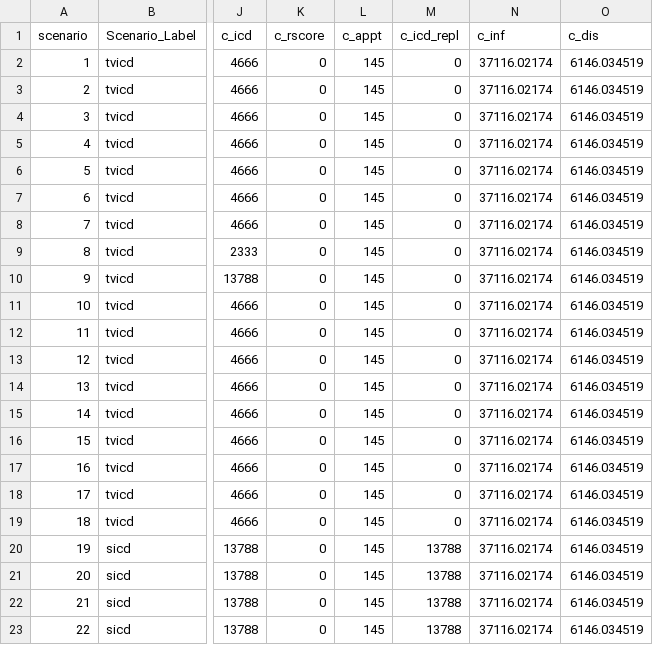
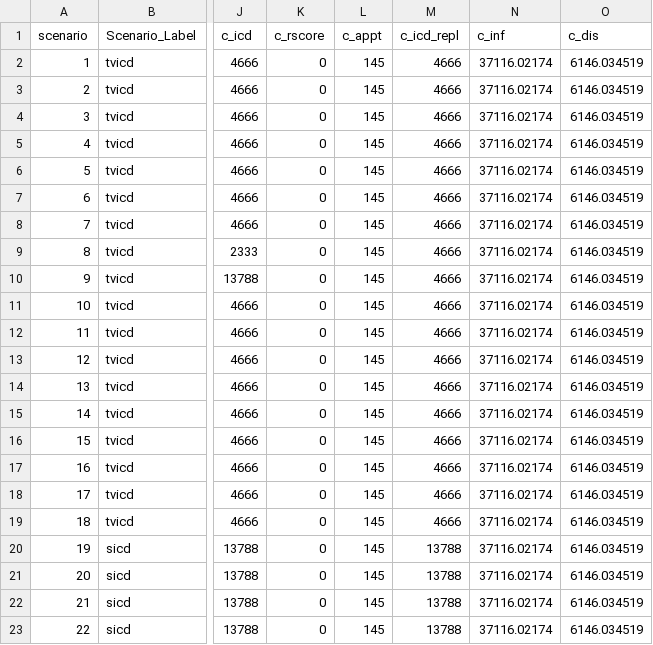
Before and after one commit to n8thangreen/HCMSCDCEanalysis, a CSV file: inst/extdata/scenario_input_values.csv, drawn as a sheet; only a part is shown, gaps mark what is left out; the diff names each change by its address in the sheet, - before the commit and + after, or states it on an @@ line.

```diff
--- a/inst/extdata/scenario_input_values.csv
+++ b/inst/extdata/scenario_input_values.csv
-M2:M19 (c_icd_repl): 0
+M2:M19 (c_icd_repl): 4666
```
Also changed, not shown: data/all_ce_model_results.csv, 29 other files.
